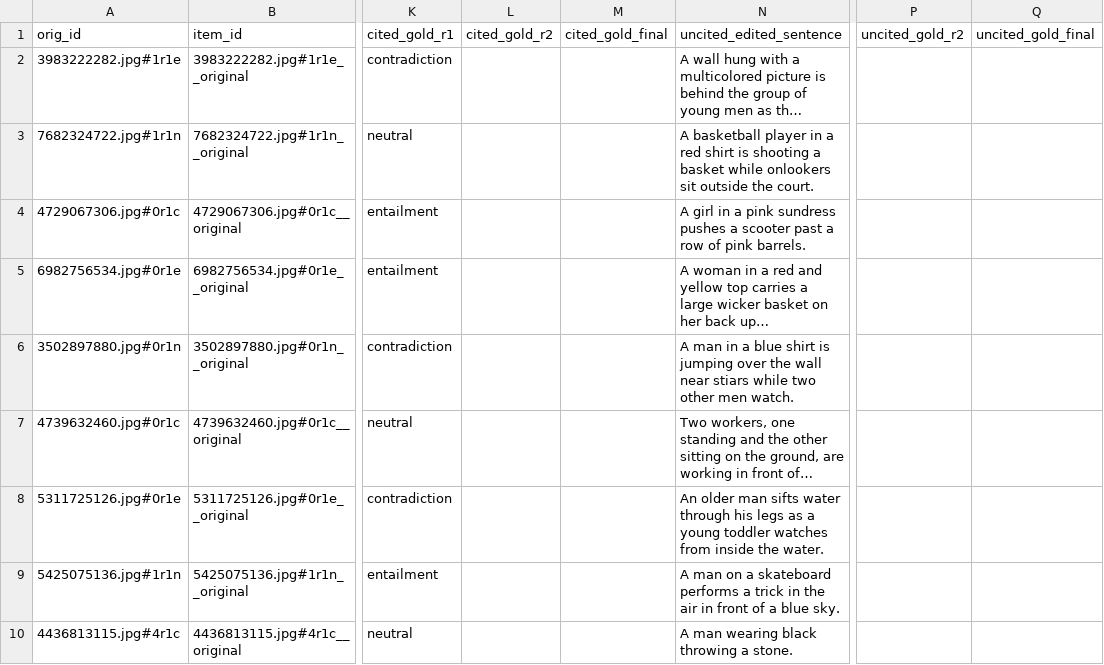
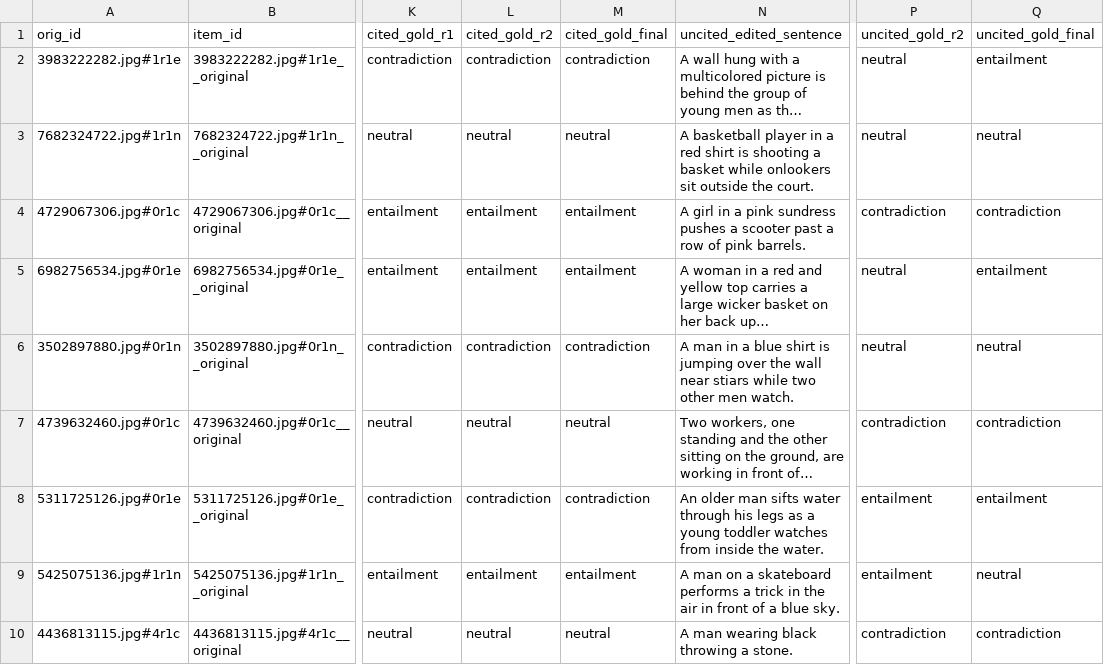
Before and after one commit to Sahil-Nanga/explanation-tracking-nli, a CSV file: data/annotations/interventions.csv, drawn as a sheet; only a part is shown, gaps mark what is left out; long unchanged cells end in …; the diff covers the shown part only; the diff names each change by its address in the sheet, - before the commit and + after, or states it on an @@ line.

Commit message:
added annotated data

```diff
--- a/data/annotations/interventions.csv
+++ b/data/annotations/interventions.csv
-L2 (cited_gold_r2): (empty)
+L2 (cited_gold_r2): contradiction
-M2 (cited_gold_final): (empty)
+M2 (cited_gold_final): contradiction
-P2:P3 (uncited_gold_r2): (empty)
+P2:P3 (uncited_gold_r2): neutral
-Q2 (uncited_gold_final): (empty)
+Q2 (uncited_gold_final): entailment
-L3 (cited_gold_r2): (empty)
+L3 (cited_gold_r2): neutral
-M3 (cited_gold_final): (empty)
+M3 (cited_gold_final): neutral
-Q3 (uncited_gold_final): (empty)
+Q3 (uncited_gold_final): neutral
-L4:L5 (cited_gold_r2): (empty)
+L4:L5 (cited_gold_r2): entailment
-M4:M5 (cited_gold_final): (empty)
+M4:M5 (cited_gold_final): entailment
-P4 (uncited_gold_r2): (empty)
+P4 (uncited_gold_r2): contradiction
-Q4 (uncited_gold_final): (empty)
+Q4 (uncited_gold_final): contradiction
-P5:P6 (uncited_gold_r2): (empty)
+P5:P6 (uncited_gold_r2): neutral
-Q5 (uncited_gold_final): (empty)
+Q5 (uncited_gold_final): entailment
-L6 (cited_gold_r2): (empty)
+L6 (cited_gold_r2): contradiction
-M6 (cited_gold_final): (empty)
+M6 (cited_gold_final): contradiction
-Q6 (uncited_gold_final): (empty)
+Q6 (uncited_gold_final): neutral
-L7 (cited_gold_r2): (empty)
+L7 (cited_gold_r2): neutral
-M7 (cited_gold_final): (empty)
+M7 (cited_gold_final): neutral
-P7 (uncited_gold_r2): (empty)
+P7 (uncited_gold_r2): contradiction
-Q7 (uncited_gold_final): (empty)
+Q7 (uncited_gold_final): contradiction
-L8 (cited_gold_r2): (empty)
+L8 (cited_gold_r2): contradiction
-M8 (cited_gold_final): (empty)
+M8 (cited_gold_final): contradiction
-P8:P9 (uncited_gold_r2): (empty)
+P8:P9 (uncited_gold_r2): entailment
-Q8 (uncited_gold_final): (empty)
+Q8 (uncited_gold_final): entailment
-L9 (cited_gold_r2): (empty)
+L9 (cited_gold_r2): entailment
-M9 (cited_gold_final): (empty)
+M9 (cited_gold_final): entailment
-Q9 (uncited_gold_final): (empty)
+Q9 (uncited_gold_final): neutral
-L10 (cited_gold_r2): (empty)
+L10 (cited_gold_r2): neutral
-M10 (cited_gold_final): (empty)
+M10 (cited_gold_final): neutral
-P10 (uncited_gold_r2): (empty)
+P10 (uncited_gold_r2): contradiction
-Q10 (uncited_gold_final): (empty)
+Q10 (uncited_gold_final): contradiction
```
Also changed, not shown: 124 edited cells elsewhere in this file.
